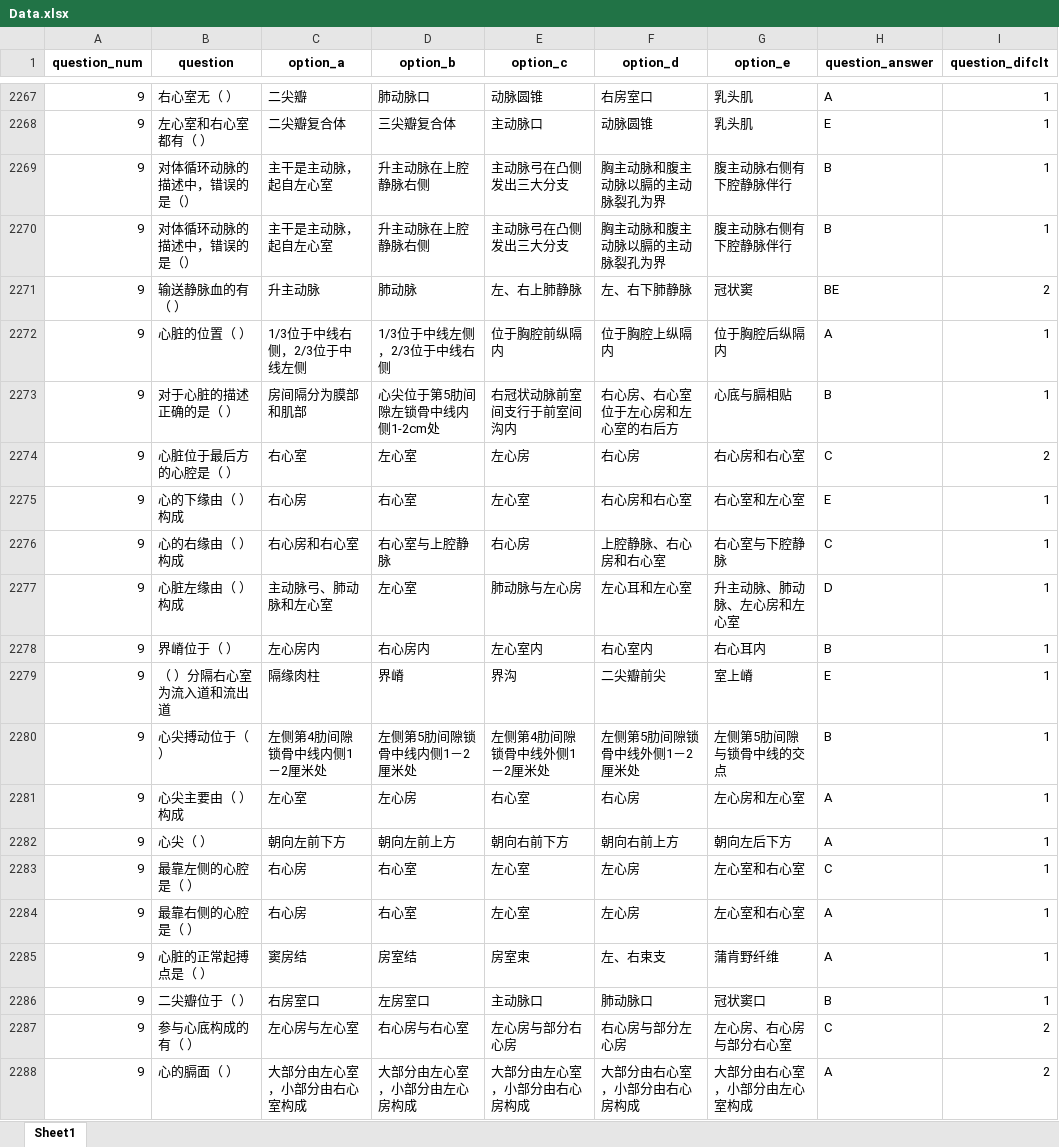
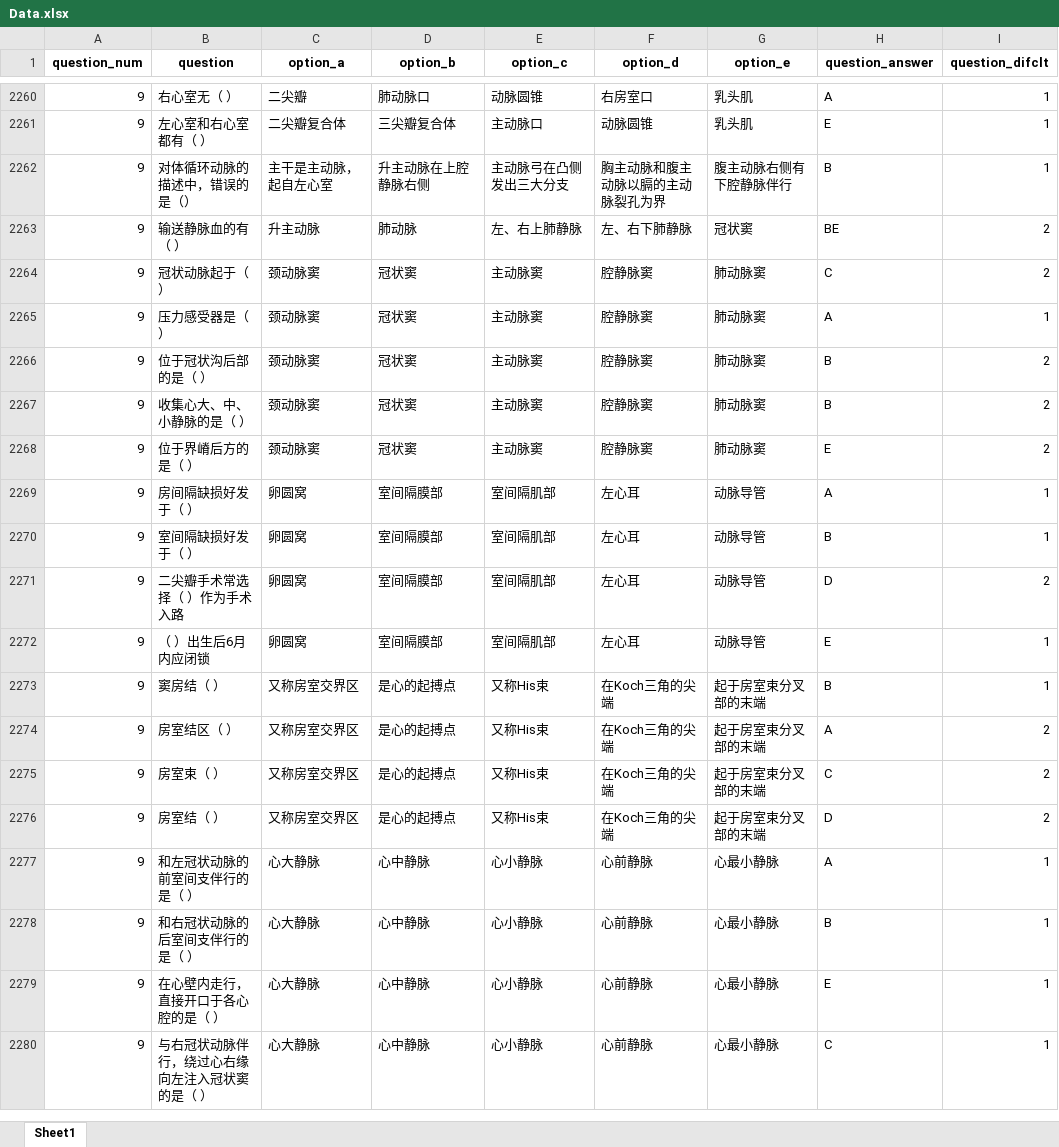
Before and after one commit to heyrict/exam, an Excel workbook: SysAna/Data.xlsx, sheet Sheet1, drawn as a sheet; only a part is shown, gaps mark what is left out; the shorter side is filled out with more unchanged rows; values as stored, in another font and other column widths than the file's, no borders; the diff covers the shown part only; the diff names each change by its address in the sheet, - before the commit and + after, or states it on an @@ line.

Commit message:
remove duplicated data

```diff
--- a/SysAna/Data.xlsx (sheet Sheet1)
+++ b/SysAna/Data.xlsx (sheet Sheet1)
-row 2270: 9 | 对体循环动脉的描述中，错误的是（） | 主干是主动脉，起自左心室 | 升主动脉在上腔静脉右侧 | 主动脉弓在凸侧发出三大分支 | 胸主动脉和腹主动脉以膈的主动脉裂孔为界 | 腹主动脉右侧有下腔静脉伴行 | B | 1
-row 2272: 9 | 心脏的位置（ ） | 1/3位于中线右侧，2/3位于中线左侧 | 1/3位于中线左侧，2/3位于中线右侧 | 位于胸腔前纵隔内 | 位于胸腔上纵隔内 | 位于胸腔后纵隔内 | A | 1
-row 2273: 9 | 对于心脏的描述正确的是（ ） | 房间隔分为膜部和肌部 | 心尖位于第5肋间隙左锁骨中线内侧1-2cm处 | 右冠状动脉前室间支行于前室间沟内 | 右心房、右心室位于左心房和左心室的右后方 | 心底与膈相贴 | B | 1
-row 2274: 9 | 心脏位于最后方的心腔是（ ） | 右心室 | 左心室 | 左心房 | 右心房 | 右心房和右心室 | C | 2
-row 2275: 9 | 心的下缘由（ ）构成 | 右心房 | 右心室 | 左心室 | 右心房和右心室 | 右心室和左心室 | E | 1
-row 2276: 9 | 心的右缘由（ ）构成 | 右心房和右心室 | 右心室与上腔静脉 | 右心房 | 上腔静脉、右心房和右心室 | 右心室与下腔静脉 | C | 1
-row 2277: 9 | 心脏左缘由（ ）构成 | 主动脉弓、肺动脉和左心室 | 左心室 | 肺动脉与左心房 | 左心耳和左心室 | 升主动脉、肺动脉、左心房和左心室 | D | 1
-row 2278: 9 | 界嵴位于（ ） | 左心房内 | 右心房内 | 左心室内 | 右心室内 | 右心耳内 | B | 1
-row 2279: 9 | （ ）分隔右心室为流入道和流出道 | 隔缘肉柱 | 界嵴 | 界沟 | 二尖瓣前尖 | 室上嵴 | E | 1
-row 2280: 9 | 心尖搏动位于（ ） | 左侧第4肋间隙锁骨中线内侧1－2厘米处 | 左侧第5肋间隙锁骨中线内侧1－2厘米处 | 左侧第4肋间隙锁骨中线外侧1－2厘米处 | 左侧第5肋间隙锁骨中线外侧1－2厘米处 | 左侧第5肋间隙与锁骨中线的交点 | B | 1
-row 2281: 9 | 心尖主要由（ ）构成 | 左心室 | 左心房 | 右心室 | 右心房 | 左心房和左心室 | A | 1
-row 2282: 9 | 心尖（ ） | 朝向左前下方 | 朝向左前上方 | 朝向右前下方 | 朝向右前上方 | 朝向左后下方 | A | 1
-row 2283: 9 | 最靠左侧的心腔是（ ） | 右心房 | 右心室 | 左心室 | 左心房 | 左心室和右心室 | C | 1
-row 2284: 9 | 最靠右侧的心腔是（ ） | 右心房 | 右心室 | 左心室 | 左心房 | 左心室和右心室 | A | 1
-row 2285: 9 | 心脏的正常起搏点是（ ） | 窦房结 | 房室结 | 房室束 | 左、右束支 | 蒲肯野纤维 | A | 1
-row 2286: 9 | 二尖瓣位于（ ） | 右房室口 | 左房室口 | 主动脉口 | 肺动脉口 | 冠状窦口 | B | 1
-row 2287: 9 | 参与心底构成的有（ ） | 左心房与左心室 | 右心房与右心室 | 左心房与部分右心房 | 右心房与部分左心房 | 左心房、右心房与部分右心室 | C | 2
-row 2288: 9 | 心的膈面（ ） | 大部分由左心室，小部分由右心室构成 | 大部分由左心室，小部分由左心房构成 | 大部分由左心室，小部分由右心房构成 | 大部分由右心室，小部分由右心房构成 | 大部分由右心室，小部分由左心室构成 | A | 2
```
Also changed, not shown: 54 removed rows elsewhere in this sheet.
